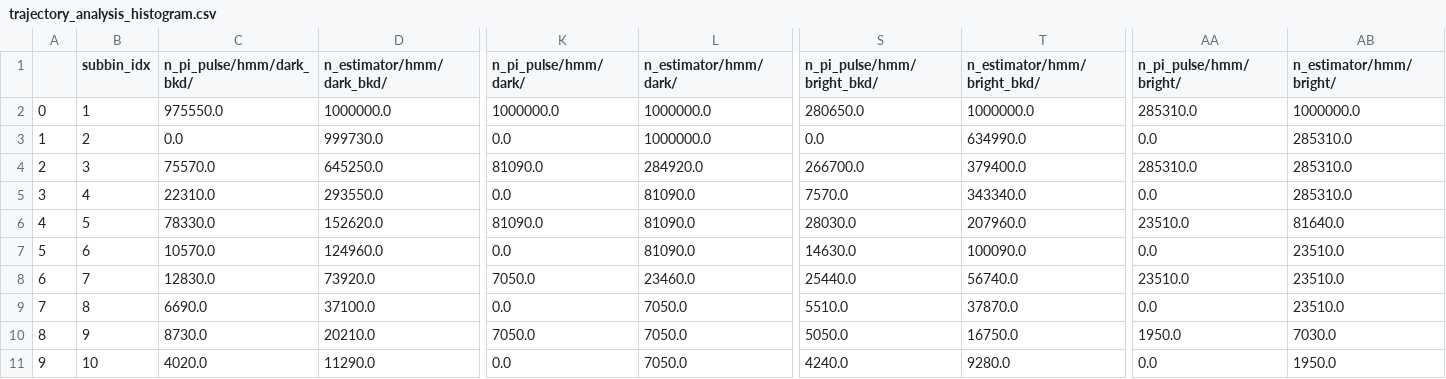
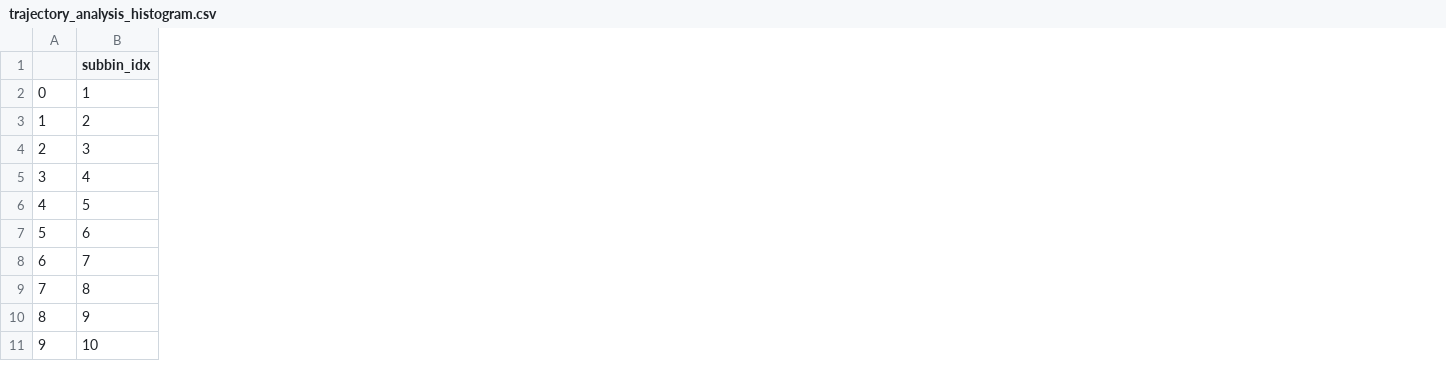
Before and after one commit to marti-m/bayesian_estimation, a CSV file: data/trajectory_analysis_histogram.csv, drawn as a sheet; only a part is shown, gaps mark what is left out; the diff names each change by its address in the sheet, - before the commit and + after, or states it on an @@ line.

```diff
--- a/data/trajectory_analysis_histogram.csv
+++ b/data/trajectory_analysis_histogram.csv
-column C (n_pi_pulse/hmm/dark_bkd/), rows 2-11: 975550.0 | 0.0 | 75570.0 | 22310.0 | 78330.0 | 10570.0 | 12830.0 | 6690.0 | 8730.0 | 4020.0
-column D (n_estimator/hmm/dark_bkd/), rows 2-11: 1000000.0 | 999730.0 | 645250.0 | 293550.0 | 152620.0 | 124960.0 | 73920.0 | 37100.0 | 20210.0 | 11290.0
-column K (n_pi_pulse/hmm/dark/), rows 2-11: 1000000.0 | 0.0 | 81090.0 | 0.0 | 81090.0 | 0.0 | 7050.0 | 0.0 | 7050.0 | 0.0
-column L (n_estimator/hmm/dark/), rows 2-11: 1000000.0 | 1000000.0 | 284920.0 | 81090.0 | 81090.0 | 81090.0 | 23460.0 | 7050.0 | 7050.0 | 7050.0
-column S (n_pi_pulse/hmm/bright_bkd/), rows 2-11: 280650.0 | 0.0 | 266700.0 | 7570.0 | 28030.0 | 14630.0 | 25440.0 | 5510.0 | 5050.0 | 4240.0
-column T (n_estimator/hmm/bright_bkd/), rows 2-11: 1000000.0 | 634990.0 | 379400.0 | 343340.0 | 207960.0 | 100090.0 | 56740.0 | 37870.0 | 16750.0 | 9280.0
-column AA (n_pi_pulse/hmm/bright/), rows 2-11: 285310.0 | 0.0 | 285310.0 | 0.0 | 23510.0 | 0.0 | 23510.0 | 0.0 | 1950.0 | 0.0
-column AB (n_estimator/hmm/bright/), rows 2-11: 1000000.0 | 285310.0 | 285310.0 | 285310.0 | 81640.0 | 23510.0 | 23510.0 | 23510.0 | 7030.0 | 1950.0
```
Also changed, not shown: 8 other files.
